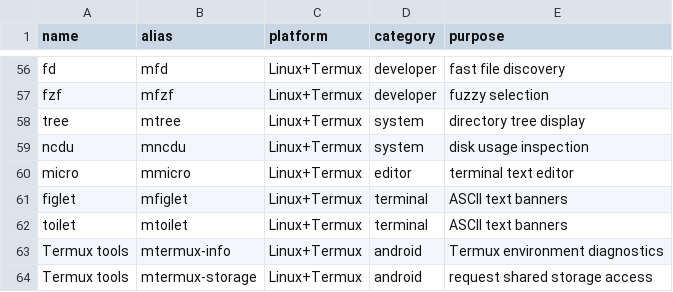
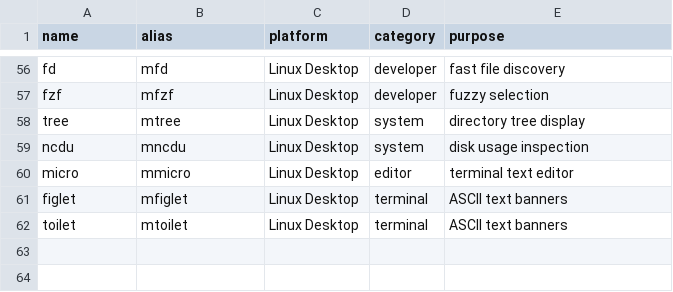
Before and after one commit to mostafa-frg/mostafa-frg, a CSV file: cyber-labs/mosta-tool-index/tools.csv, drawn as a sheet; only a part is shown, gaps mark what is left out; the diff covers the shown part only; the diff names each change by its address in the sheet, - before the commit and + after, or states it on an @@ line.

Commit message:
docs(linux): remove mobile-only entries from tool catalog

```diff
--- a/cyber-labs/mosta-tool-index/tools.csv
+++ b/cyber-labs/mosta-tool-index/tools.csv
-C56:C62 (platform): Linux+Termux
+C56:C62 (platform): Linux Desktop
-row 63: Termux tools | mtermux-info | Linux+Termux | android | Termux environment diagnostics
-row 64: Termux tools | mtermux-storage | Linux+Termux | android | request shared storage access
```
Also changed, not shown: 42 edited cells elsewhere in this file.
